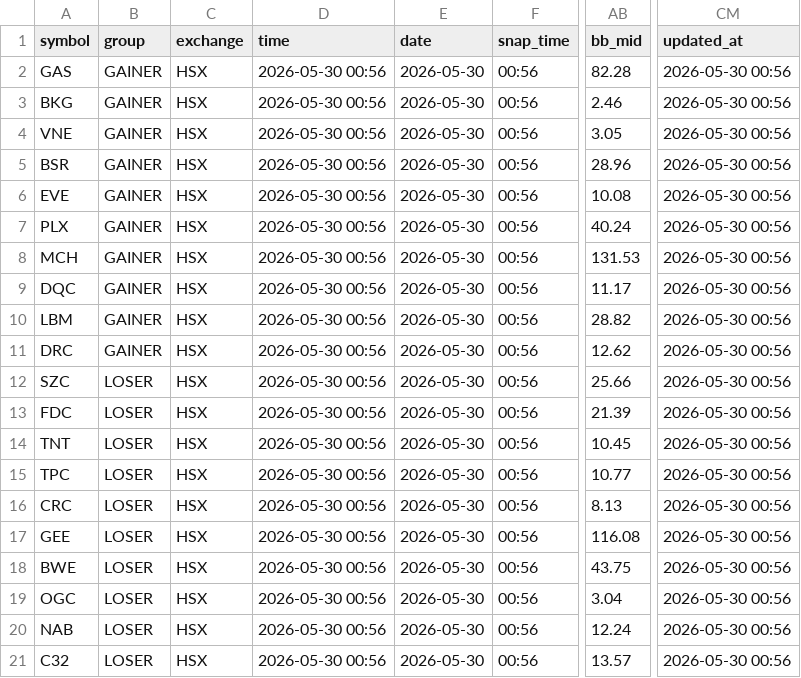
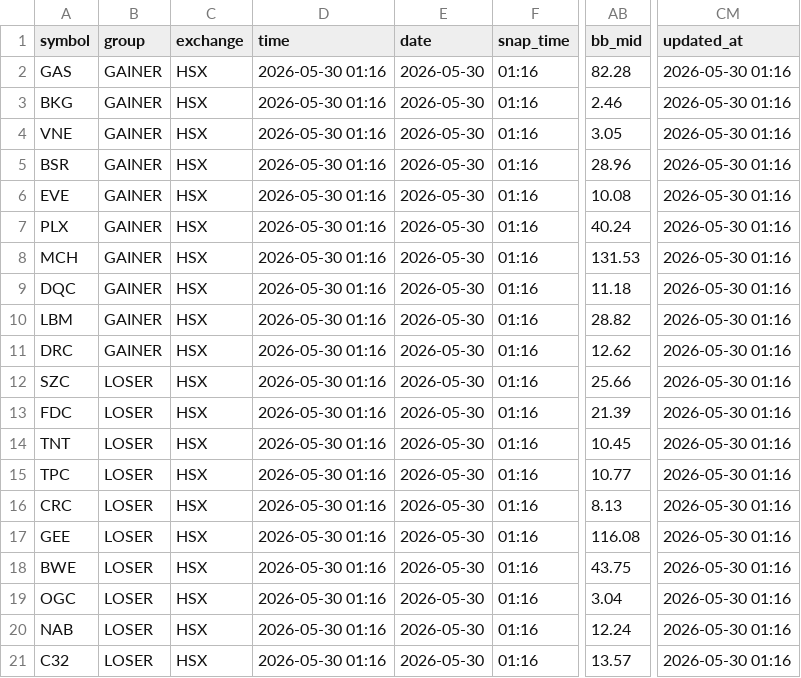
Before and after one commit to vn99instrumental-web/vnstock-cron-v2.0, a CSV file: output/deep.csv, drawn as a sheet; only a part is shown, gaps mark what is left out; the diff names each change by its address in the sheet, - before the commit and + after, or states it on an @@ line.

```diff
--- a/output/deep.csv
+++ b/output/deep.csv
-D2:D21 (time): 2026-05-30 00:56
+D2:D21 (time): 2026-05-30 01:16
-F2:F21 (snap_time): 00:56
+F2:F21 (snap_time): 01:16
-CM2:CM21 (updated_at): 2026-05-30 00:56
+CM2:CM21 (updated_at): 2026-05-30 01:16
-AB9 (bb_mid): 11.17
+AB9 (bb_mid): 11.18
```
Also changed, not shown: output/ranking.csv, output/signals.csv, 5 other files.
